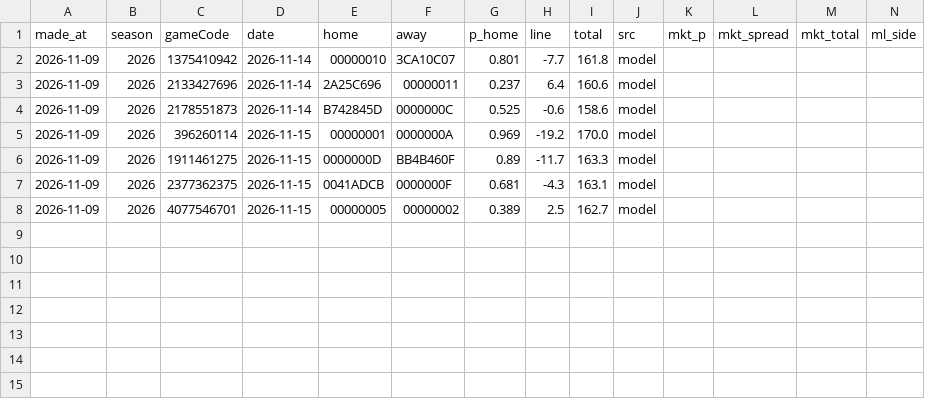
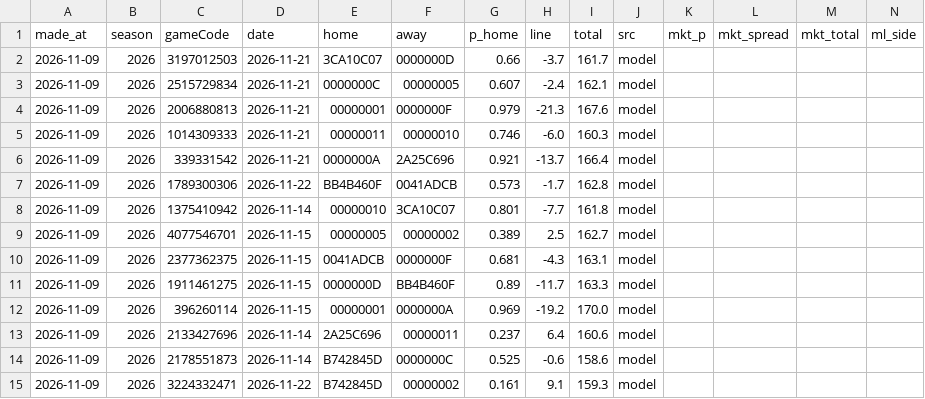
Before and after one commit to tsiamis3/o-dimarxos, a CSV file: data/predictions/GBL_edge.csv, drawn as a sheet; only a part is shown; rows hold the shown columns only; the diff names each change by its address in the sheet, - before the commit and + after, or states it on an @@ line.

```diff
--- a/data/predictions/GBL_edge.csv
+++ b/data/predictions/GBL_edge.csv
+row 2: 2026-11-09 | 2026 | 3197012503 | 2026-11-21 | 3CA10C07 | 0000000D | 0.66 | -3.7 | 161.7 | model
+row 3: 2026-11-09 | 2026 | 2515729834 | 2026-11-21 | 0000000C | 00000005 | 0.607 | -2.4 | 162.1 | model
+row 4: 2026-11-09 | 2026 | 2006880813 | 2026-11-21 | 00000001 | 0000000F | 0.979 | -21.3 | 167.6 | model
+row 5: 2026-11-09 | 2026 | 1014309333 | 2026-11-21 | 00000011 | 00000010 | 0.746 | -6.0 | 160.3 | model
+row 6: 2026-11-09 | 2026 | 339331542 | 2026-11-21 | 0000000A | 2A25C696 | 0.921 | -13.7 | 166.4 | model
+row 7: 2026-11-09 | 2026 | 1789300306 | 2026-11-22 | BB4B460F | 0041ADCB | 0.573 | -1.7 | 162.8 | model
@@ row 8 moved to row 9: 2026-11-09 @@
@@ row 7 moved to row 10: 2026-11-09 @@
@@ row 6 moved to row 11: 2026-11-09 @@
@@ row 5 moved to row 12: 2026-11-09 @@
+row 15: 2026-11-09 | 2026 | 3224332471 | 2026-11-22 | B742845D | 00000002 | 0.161 | 9.1 | 159.3 | model
```
Also changed, not shown: data/predictions/E_edge.csv, data/predictions/E_history.csv, 32 other files.
